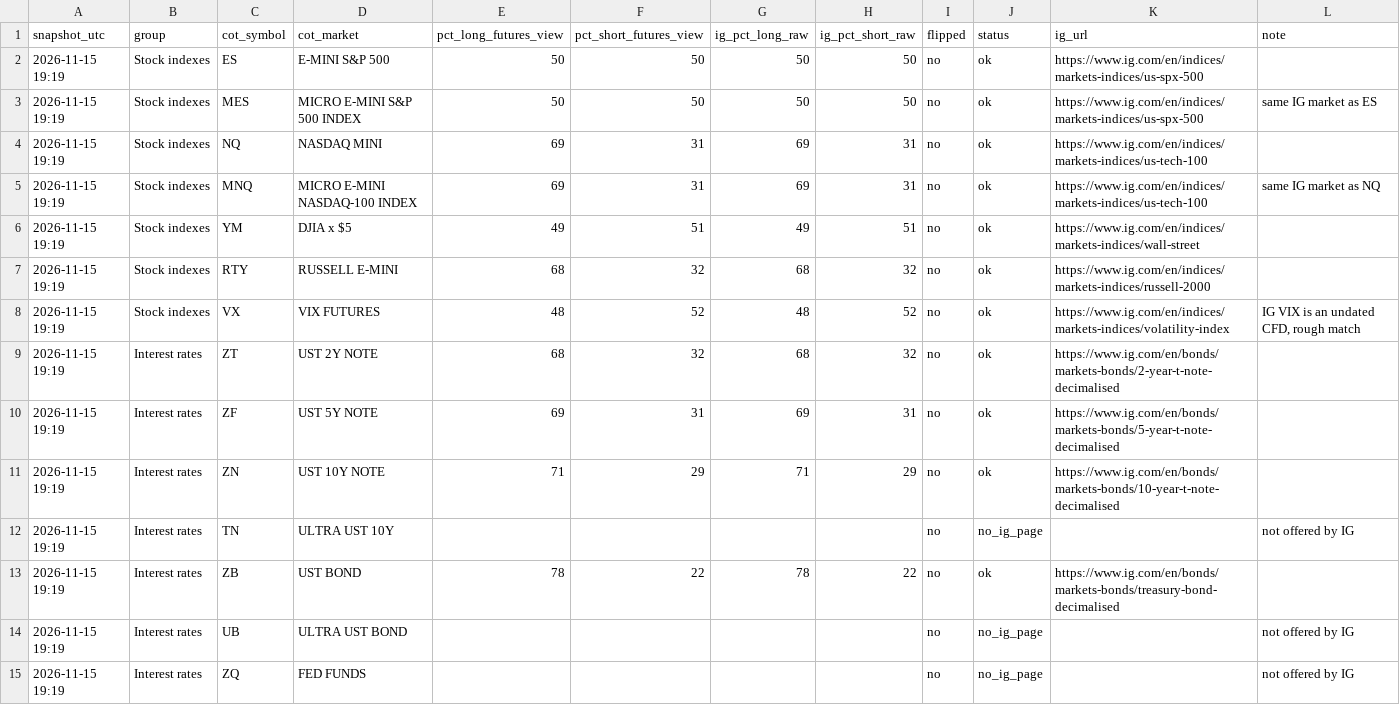
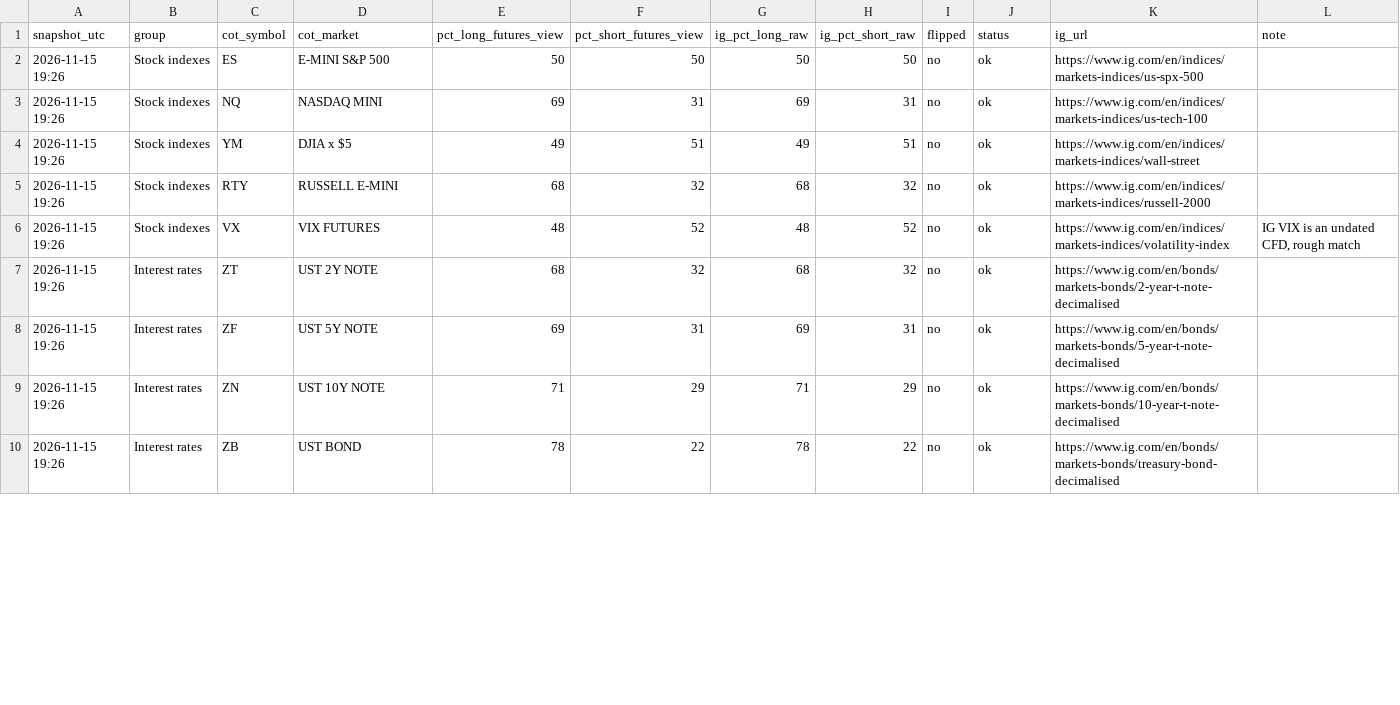
Before and after one commit to kidcharlema9ne/CFTC-Data, a CSV file: data/ig_sentiment/ig_sentiment_2026-11-15.csv, drawn as a sheet; only a part is shown; the diff covers the shown part only.

```diff
--- a/data/ig_sentiment/ig_sentiment_2026-11-15.csv
+++ b/data/ig_sentiment/ig_sentiment_2026-11-15.csv
@@ -1,15 +1,10 @@
 snapshot_utc,group,cot_symbol,cot_market,pct_long_futures_view,pct_short_futures_view,ig_pct_long_raw,ig_pct_short_raw,flipped,status,ig_url,note
-2026-11-15 19:19,Stock indexes,ES,E-MINI S&P 500,50,50,50,50,no,ok,https://www.ig.com/en/indices/markets-indices/us-spx-500,
-2026-11-15 19:19,Stock indexes,MES,MICRO E-MINI S&P 500 INDEX,50,50,50,50,no,ok,https://www.ig.com/en/indices/markets-indices/us-spx-500,same IG market as ES
-2026-11-15 19:19,Stock indexes,NQ,NASDAQ MINI,69,31,69,31,no,ok,https://www.ig.com/en/indices/markets-indices/us-tech-100,
-2026-11-15 19:19,Stock indexes,MNQ,MICRO E-MINI NASDAQ-100 INDEX,69,31,69,31,no,ok,https://www.ig.com/en/indices/markets-indices/us-tech-100,same IG market as NQ
-2026-11-15 19:19,Stock indexes,YM,DJIA x $5,49,51,49,51,no,ok,https://www.ig.com/en/indices/markets-indices/wall-street,
-2026-11-15 19:19,Stock indexes,RTY,RUSSELL E-MINI,68,32,68,32,no,ok,https://www.ig.com/en/indices/markets-indices/russell-2000,
-2026-11-15 19:19,Stock indexes,VX,VIX FUTURES,48,52,48,52,no,ok,https://www.ig.com/en/indices/markets-indices/volatility-index,"IG VIX is an undated CFD, rough match"
-2026-11-15 19:19,Interest rates,ZT,UST 2Y NOTE,68,32,68,32,no,ok,https://www.ig.com/en/bonds/markets-bonds/2-year-t-note-decimalised,
-2026-11-15 19:19,Interest rates,ZF,UST 5Y NOTE,69,31,69,31,no,ok,https://www.ig.com/en/bonds/markets-bonds/5-year-t-note-decimalised,
-2026-11-15 19:19,Interest rates,ZN,UST 10Y NOTE,71,29,71,29,no,ok,https://www.ig.com/en/bonds/markets-bonds/10-year-t-note-decimalised,
-2026-11-15 19:19,Interest rates,TN,ULTRA UST 10Y,,,,,no,no_ig_page,,not offered by IG
-2026-11-15 19:19,Interest rates,ZB,UST BOND,78,22,78,22,no,ok,https://www.ig.com/en/bonds/markets-bonds/treasury-bond-decimalised,
-2026-11-15 19:19,Interest rates,UB,ULTRA UST BOND,,,,,no,no_ig_page,,not offered by IG
-2026-11-15 19:19,Interest rates,ZQ,FED FUNDS,,,,,no,no_ig_page,,not offered by IG
+2026-11-15 19:26,Stock indexes,ES,E-MINI S&P 500,50,50,50,50,no,ok,https://www.ig.com/en/indices/markets-indices/us-spx-500,
+2026-11-15 19:26,Stock indexes,NQ,NASDAQ MINI,69,31,69,31,no,ok,https://www.ig.com/en/indices/markets-indices/us-tech-100,
+2026-11-15 19:26,Stock indexes,YM,DJIA x $5,49,51,49,51,no,ok,https://www.ig.com/en/indices/markets-indices/wall-street,
+2026-11-15 19:26,Stock indexes,RTY,RUSSELL E-MINI,68,32,68,32,no,ok,https://www.ig.com/en/indices/markets-indices/russell-2000,
+2026-11-15 19:26,Stock indexes,VX,VIX FUTURES,48,52,48,52,no,ok,https://www.ig.com/en/indices/markets-indices/volatility-index,"IG VIX is an undated CFD, rough match"
+2026-11-15 19:26,Interest rates,ZT,UST 2Y NOTE,68,32,68,32,no,ok,https://www.ig.com/en/bonds/markets-bonds/2-year-t-note-decimalised,
+2026-11-15 19:26,Interest rates,ZF,UST 5Y NOTE,69,31,69,31,no,ok,https://www.ig.com/en/bonds/markets-bonds/5-year-t-note-decimalised,
+2026-11-15 19:26,Interest rates,ZN,UST 10Y NOTE,71,29,71,29,no,ok,https://www.ig.com/en/bonds/markets-bonds/10-year-t-note-decimalised,
+2026-11-15 19:26,Interest rates,ZB,UST BOND,78,22,78,22,no,ok,https://www.ig.com/en/bonds/markets-bonds/treasury-bond-decimalised,
```
Also changed, not shown: 4 removed rows and 30 edited cells elsewhere in this file, data/ig_sentiment/history.csv, data/ig_sentiment/latest.csv, 1 other file.
